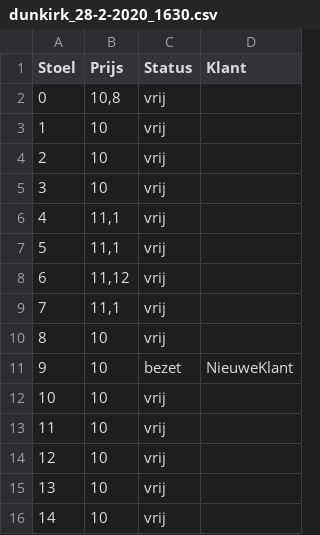
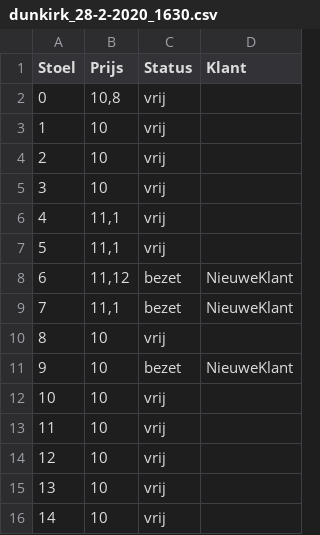
Before and after one commit to ronanhub/Project-B-2020-, a CSV file: EersteProjectMau/EersteProjectMau/bin/Debug/dunkirk_28-2-2020_1630.csv, drawn as a sheet; only a part is shown.

```diff
--- a/EersteProjectMau/EersteProjectMau/bin/Debug/dunkirk_28-2-2020_1630.csv
+++ b/EersteProjectMau/EersteProjectMau/bin/Debug/dunkirk_28-2-2020_1630.csv
@@ -7,4 +7,4 @@ Stoel;Prijs;Status;Klant
 5;11,1;vrij;
-6;11,12;vrij;
-7;11,1;vrij;
+6;11,12;bezet;NieuweKlant
+7;11,1;bezet;NieuweKlant
 8;10;vrij;
```
Also changed, not shown: 8 other files.
